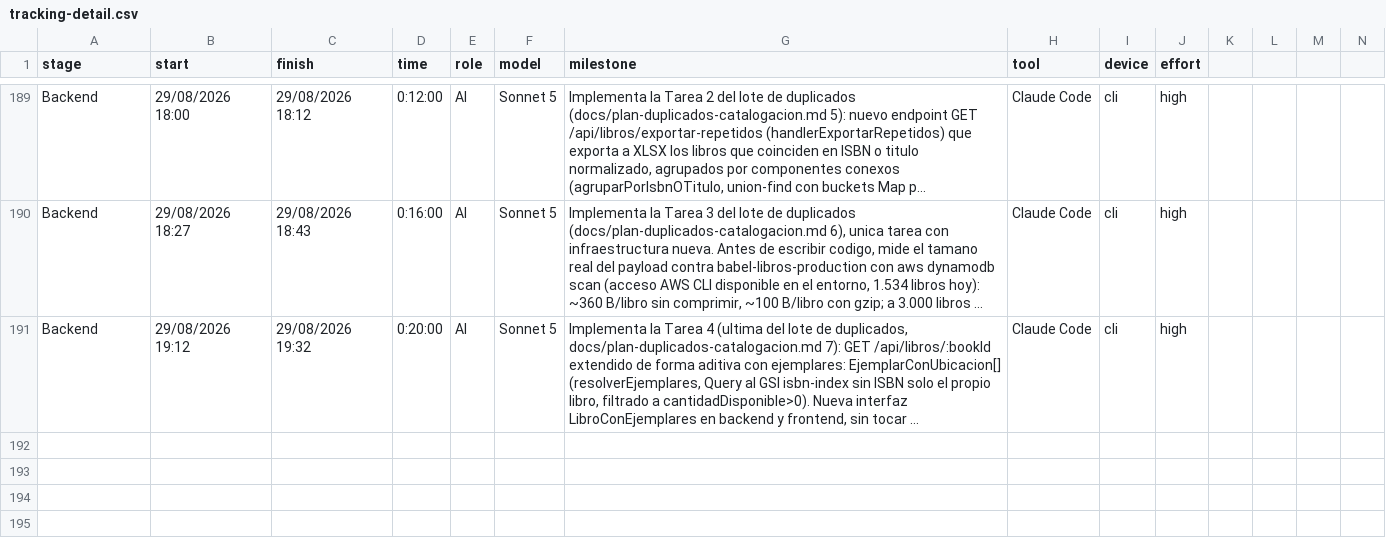
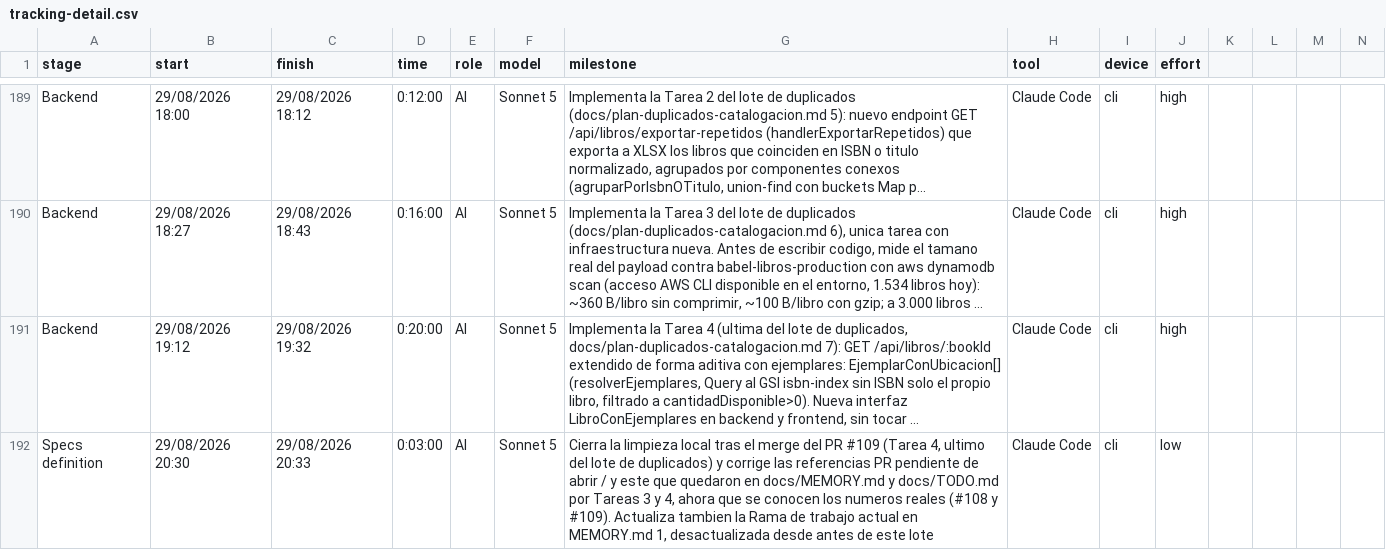
Before and after one commit to ocastelblanco/babel-letiende, a CSV file: tracking-detail.csv, drawn as a sheet; only a part is shown, gaps mark what is left out; long unchanged cells end in …; rows hold the shown columns only; the diff names each change by its address in the sheet, - before the commit and + after, or states it on an @@ line.

```diff
--- a/tracking-detail.csv
+++ b/tracking-detail.csv
+row 192: Specs definition | 29/08/2026 20:30 | 29/08/2026 20:33 | 0:03:00 | AI | Sonnet 5 | Cierra la limpieza local tras el merge del PR #109 (Tarea 4, ultimo del lote de duplicados) y corrige las referencias PR pendiente de abrir / y este que quedaron en docs/MEMORY.md y docs/TODO.md por Tareas 3 y 4, ahora que se conocen los numeros reales (#108 y #109). Actualiza tambien la Rama de trabajo actual en MEMORY.md 1, desactualizada desde antes de este lote | Claude Code | cli | low
```
Also changed, not shown: 2 other files.
